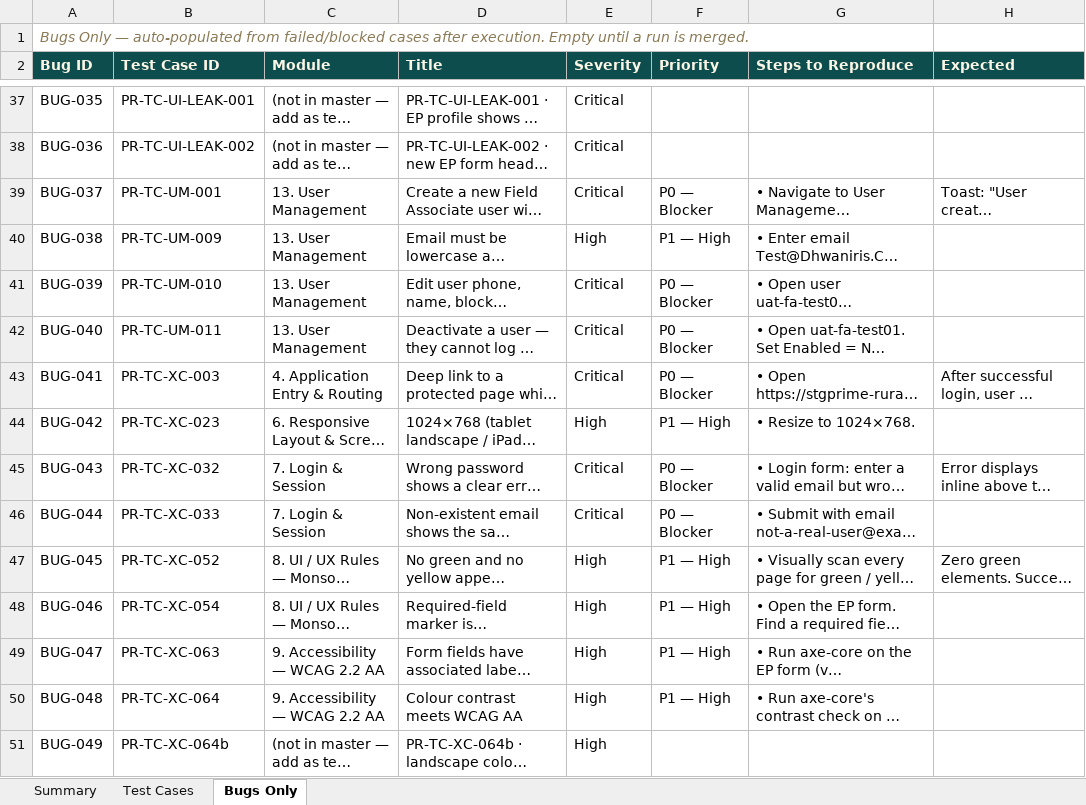
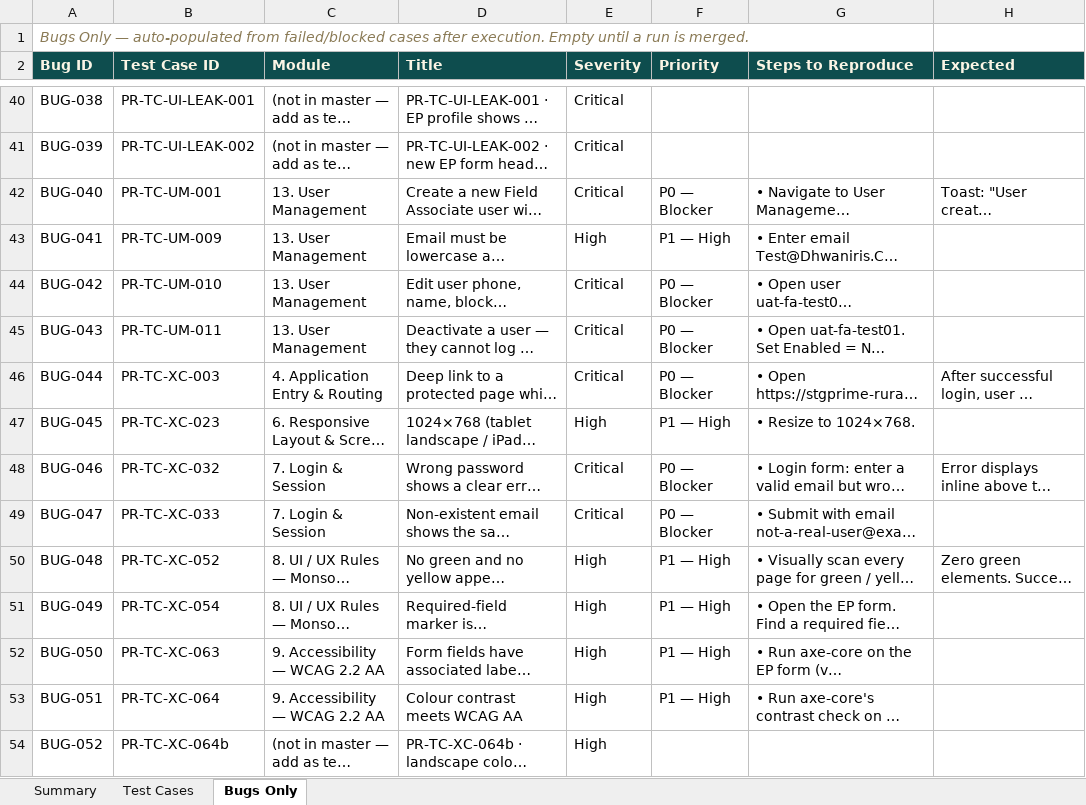
Before and after one commit to SamarthPaul/Prime-Documents, an Excel workbook: test-cases.xlsx, sheet Bugs Only, drawn as a sheet; only a part is shown, gaps mark what is left out; long unchanged cells end in …; values as stored, in another font and other column widths than the file's, no borders; addresses are those after the commit; the diff covers the shown part only; the diff names each change by its address in the sheet, - before the commit and + after, or states it on an @@ line.

```diff
--- a/test-cases.xlsx (sheet Bugs Only)
+++ b/test-cases.xlsx (sheet Bugs Only)
-A40 (Bug ID): BUG-035
+A40 (Bug ID): BUG-038
-A41 (Bug ID): BUG-036
+A41 (Bug ID): BUG-039
-A42 (Bug ID): BUG-037
+A42 (Bug ID): BUG-040
-A43 (Bug ID): BUG-038
+A43 (Bug ID): BUG-041
-A44 (Bug ID): BUG-039
+A44 (Bug ID): BUG-042
-A45 (Bug ID): BUG-040
+A45 (Bug ID): BUG-043
-A46 (Bug ID): BUG-041
+A46 (Bug ID): BUG-044
-A47 (Bug ID): BUG-042
+A47 (Bug ID): BUG-045
-A48 (Bug ID): BUG-043
+A48 (Bug ID): BUG-046
-A49 (Bug ID): BUG-044
+A49 (Bug ID): BUG-047
-A50 (Bug ID): BUG-045
+A50 (Bug ID): BUG-048
-A51 (Bug ID): BUG-046
+A51 (Bug ID): BUG-049
-A52 (Bug ID): BUG-047
+A52 (Bug ID): BUG-050
-A53 (Bug ID): BUG-048
+A53 (Bug ID): BUG-051
-A54 (Bug ID): BUG-049
+A54 (Bug ID): BUG-052
```
Also changed, not shown: 3 added rows and 96 edited cells elsewhere in this sheet, sheet Test Cases, 1 other file.
